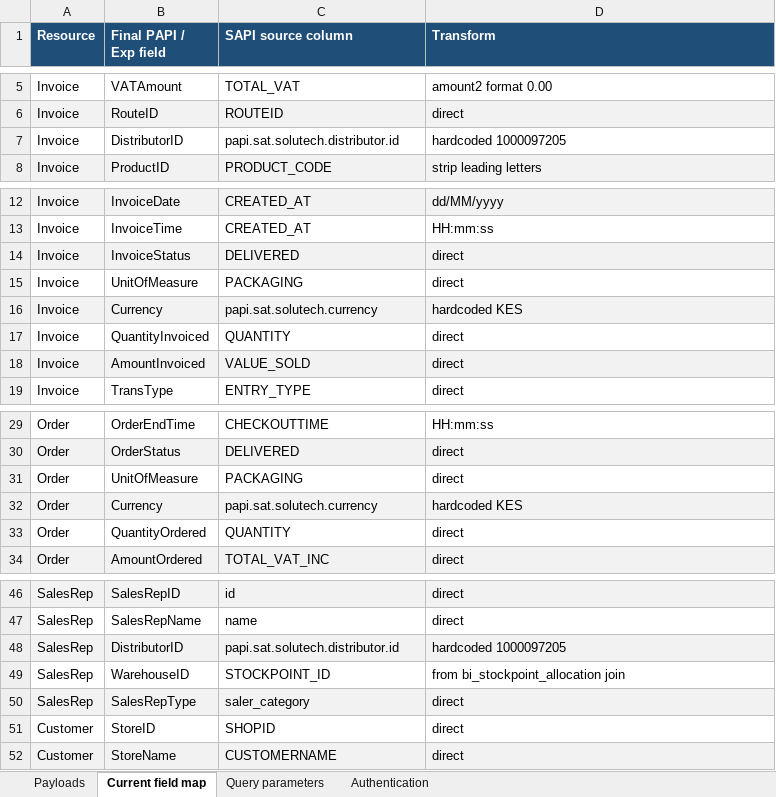
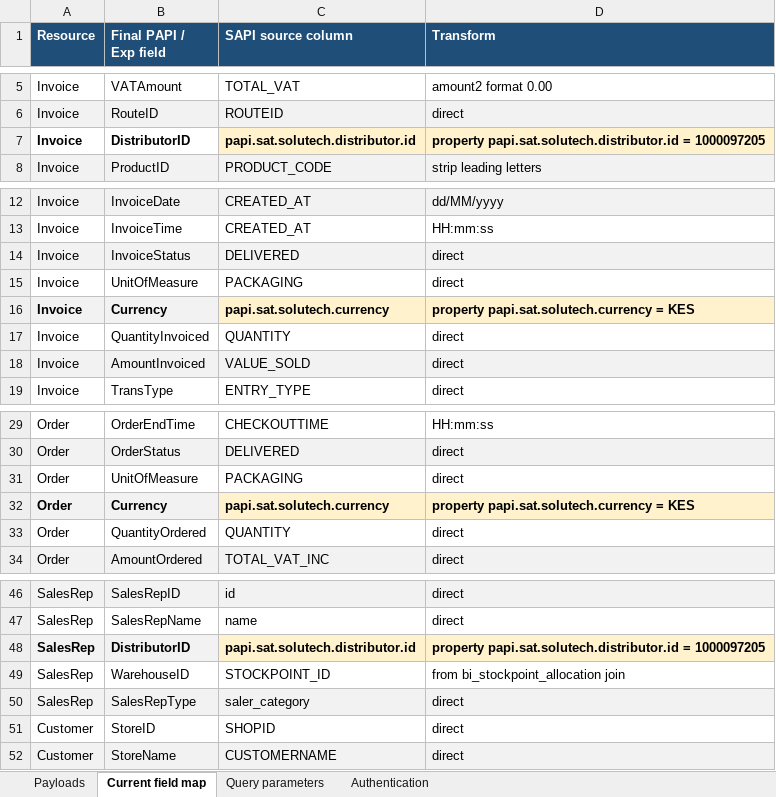
Before and after one commit to soniarun532-rgb/arun, an Excel workbook: postman/SAT-Datashare-SAPI-PAPI-EAPI-payloads (3) (2).xlsx, sheet Current field map, drawn as a sheet; only a part is shown, gaps mark what is left out; values as stored, in another font and other column widths than the file's, no borders; the diff names each change by its address in the sheet, - before the commit and + after, or states it on an @@ line.

```diff
--- a/postman/SAT-Datashare-SAPI-PAPI-EAPI-payloads (3) (2).xlsx (sheet Current field map)
+++ b/postman/SAT-Datashare-SAPI-PAPI-EAPI-payloads (3) (2).xlsx (sheet Current field map)
-A7:D7 bold: off
+A7:D7 bold: on
-C7:D7 fill: none
+C7:D7 fill: #FFF2CC
-D7 (Transform): hardcoded 1000097205
+D7 (Transform): property papi.sat.solutech.distributor.id = 1000097205
-A16:D16 bold: off
+A16:D16 bold: on
-C16:D16 fill: #F2F2F2
+C16:D16 fill: #FFF2CC
-D16 (Transform): hardcoded KES
+D16 (Transform): property papi.sat.solutech.currency = KES
-A32:D32 bold: off
+A32:D32 bold: on
-C32:D32 fill: #F2F2F2
+C32:D32 fill: #FFF2CC
-D32 (Transform): hardcoded KES
+D32 (Transform): property papi.sat.solutech.currency = KES
-A48:D48 bold: off
+A48:D48 bold: on
-C48:D48 fill: #F2F2F2
+C48:D48 fill: #FFF2CC
-D48 (Transform): hardcoded 1000097205
+D48 (Transform): property papi.sat.solutech.distributor.id = 1000097205
```
Also changed, not shown: sheet Payloads.
